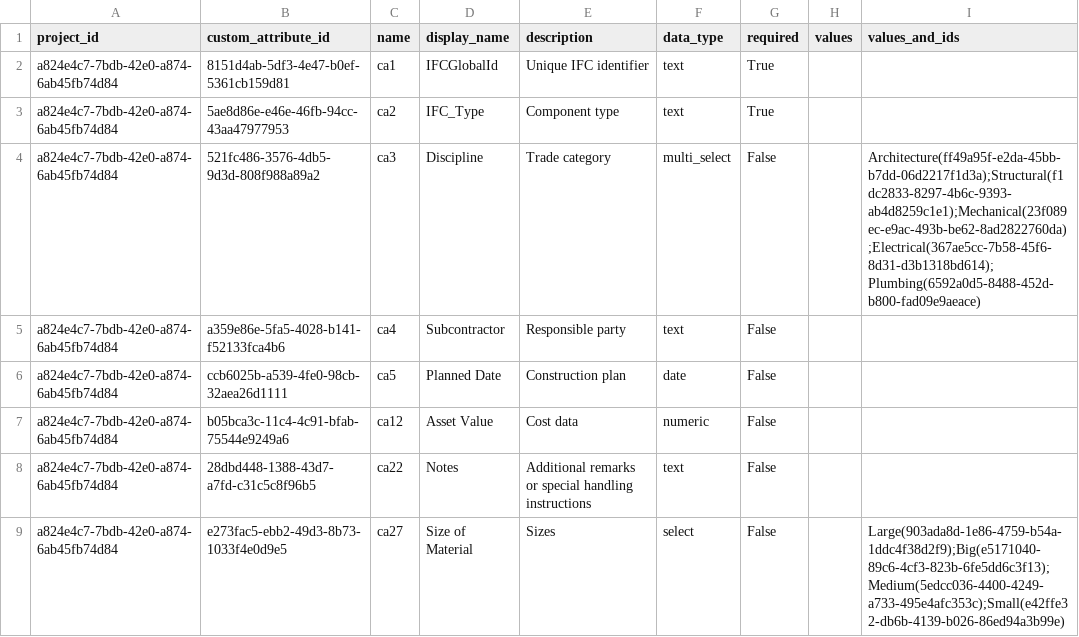
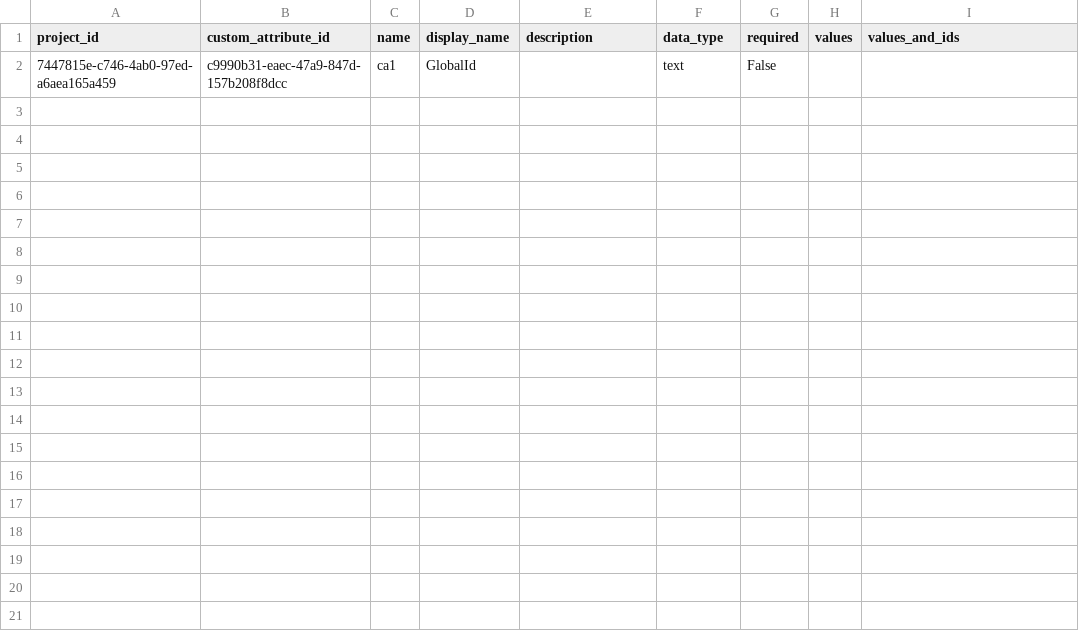
Before and after one commit to CYRAHAHAHA/spatial_acc_telebot, a CSV file: root/output/custom_fields.csv, drawn as a sheet; removed rows and columns are numbered as before the commit, all else as after; the diff names each change by its address in the sheet, - before the commit and + after, or states it on an @@ line.

```diff
--- a/root/output/custom_fields.csv
+++ b/root/output/custom_fields.csv
-row 2: a824e4c7-7bdb-42e0-a874-6ab45fb74d84 | 8151d4ab-5df3-4e47-b0ef-5361cb159d81 | ca1 | IFCGlobalId | Unique IFC identifier | text | True
-row 3: a824e4c7-7bdb-42e0-a874-6ab45fb74d84 | 5ae8d86e-e46e-46fb-94cc-43aa47977953 | ca2 | IFC_Type | Component type | text | True
-row 4: a824e4c7-7bdb-42e0-a874-6ab45fb74d84 | 521fc486-3576-4db5-9d3d-808f988a89a2 | ca3 | Discipline | Trade category | multi_select | False |  | Architecture(ff49a95f-e2da-45bb-b7dd-06d2217f1d3a);Structural(f1dc2833-8297-4b6c-9393-ab4d8259c1e1);Mechanical(23f089ec-e9ac-493b-be62-8ad2822760da);Electrical(367ae5cc-7b58-45f6-8d31-d3b1318bd614);Plumbing(6592a0d5-8488-452d-b800-fad09e9aeace)
-row 5: a824e4c7-7bdb-42e0-a874-6ab45fb74d84 | a359e86e-5fa5-4028-b141-f52133fca4b6 | ca4 | Subcontractor | Responsible party | text | False
-row 6: a824e4c7-7bdb-42e0-a874-6ab45fb74d84 | ccb6025b-a539-4fe0-98cb-32aea26d1111 | ca5 | Planned Date | Construction plan | date | False
-row 7: a824e4c7-7bdb-42e0-a874-6ab45fb74d84 | b05bca3c-11c4-4c91-bfab-75544e9249a6 | ca12 | Asset Value | Cost data | numeric | False
-row 8: a824e4c7-7bdb-42e0-a874-6ab45fb74d84 | 28dbd448-1388-43d7-a7fd-c31c5c8f96b5 | ca22 | Notes | Additional remarks or special handling instructions | text | False
-row 9: a824e4c7-7bdb-42e0-a874-6ab45fb74d84 | e273fac5-ebb2-49d3-8b73-1033f4e0d9e5 | ca27 | Size of Material | Sizes | select | False |  | Large(903ada8d-1e86-4759-b54a-1ddc4f38d2f9);Big(e5171040-89c6-4cf3-823b-6fe5dd6c3f13);Medium(5edcc036-4400-4249-a733-495e4afc353c);Small(e42ffe32-db6b-4139-b026-86ed94a3b99e)
+row 2: 7447815e-c746-4ab0-97ed-a6aea165a459 | c9990b31-eaec-47a9-847d-157b208f8dcc | ca1 | GlobalId |  | text | False
```
Also changed, not shown: root/output/assets_total.csv, root/output/categories.csv, 17 other files.
